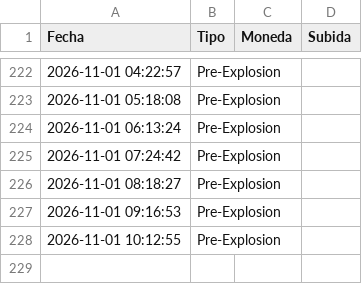
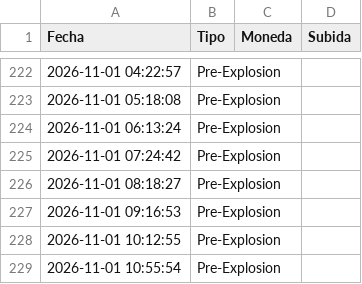
Before and after one commit to kjanoto-coder/panel-cripto, a CSV file: historico_alertas.csv, drawn as a sheet; only a part is shown, gaps mark what is left out; the diff names each change by its address in the sheet, - before the commit and + after, or states it on an @@ line.

```diff
--- a/historico_alertas.csv
+++ b/historico_alertas.csv
+row 229: 2026-11-01 10:55:54 | Pre-Explosion
```
Also changed, not shown: 1 other file.
